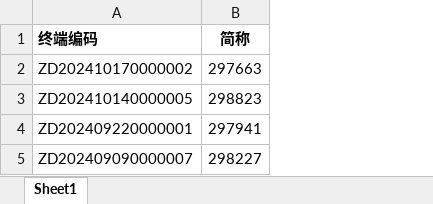
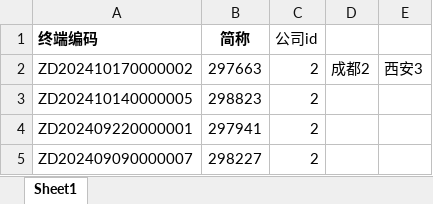
Before and after one commit to lkddi/baylc, an Excel workbook: public/批量修改门店简称.xlsx, sheet Sheet1, drawn as a sheet; values as stored, in another font and other column widths than the file's, no borders; the diff names each change by its address in the sheet, - before the commit and + after, or states it on an @@ line.

```diff
--- a/public/批量修改门店简称.xlsx (sheet Sheet1)
+++ b/public/批量修改门店简称.xlsx (sheet Sheet1)
+column C (公司id), rows 2-5: all 2
+column D, row 2: 成都2
+column E, row 2: 西安3
```
Also changed, not shown: 28 other files.
